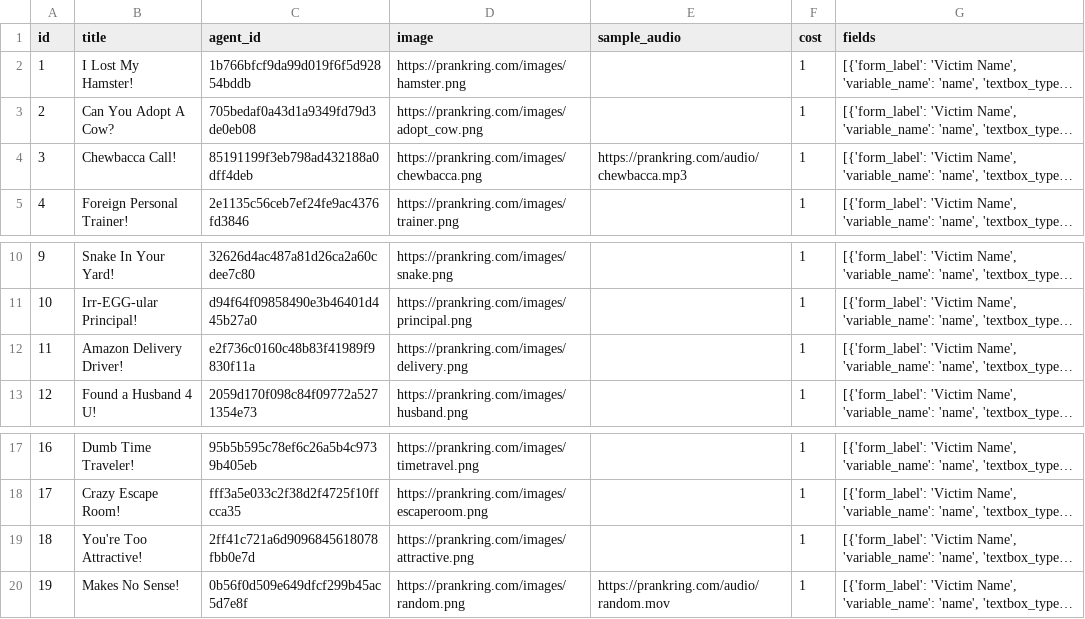
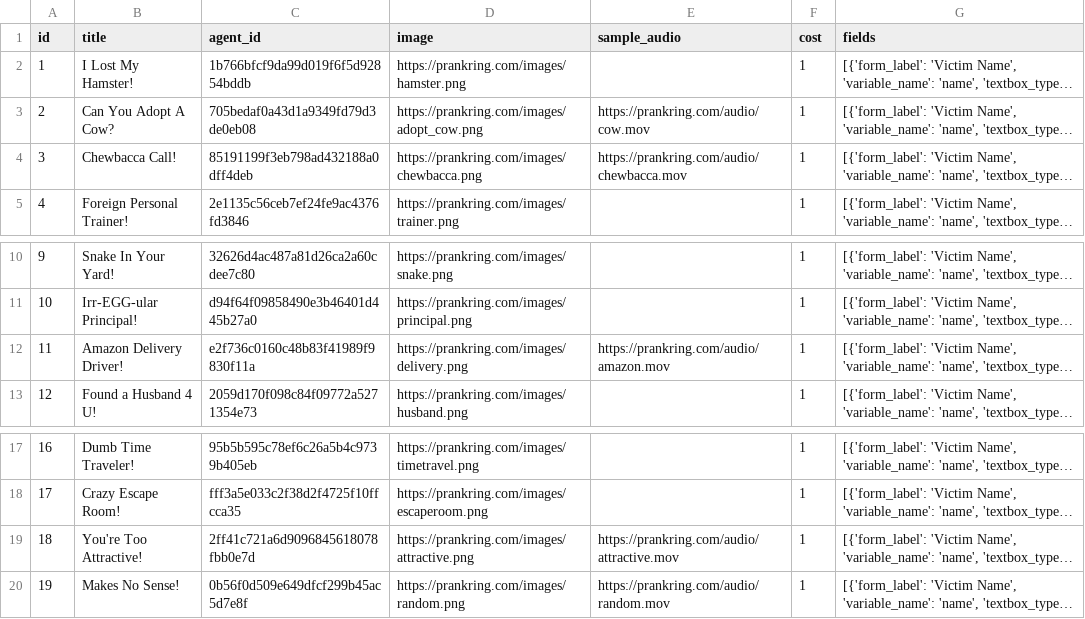
Before and after one commit to ibbi/justaprankbro, a CSV file: server/scripts.csv, drawn as a sheet; only a part is shown, gaps mark what is left out; long unchanged cells end in …; the diff names each change by its address in the sheet, - before the commit and + after, or states it on an @@ line.

Commit message:
Update scripts.csv

```diff
--- a/server/scripts.csv
+++ b/server/scripts.csv
-E3 (sample_audio): (empty)
+E3 (sample_audio): https://prankring.com/audio/cow.mov
-E4 (sample_audio): https://prankring.com/audio/chewbacca.mp3
+E4 (sample_audio): https://prankring.com/audio/chewbacca.mov
-E12 (sample_audio): (empty)
+E12 (sample_audio): https://prankring.com/audio/amazon.mov
-E19 (sample_audio): (empty)
+E19 (sample_audio): https://prankring.com/audio/attractive.mov
```
